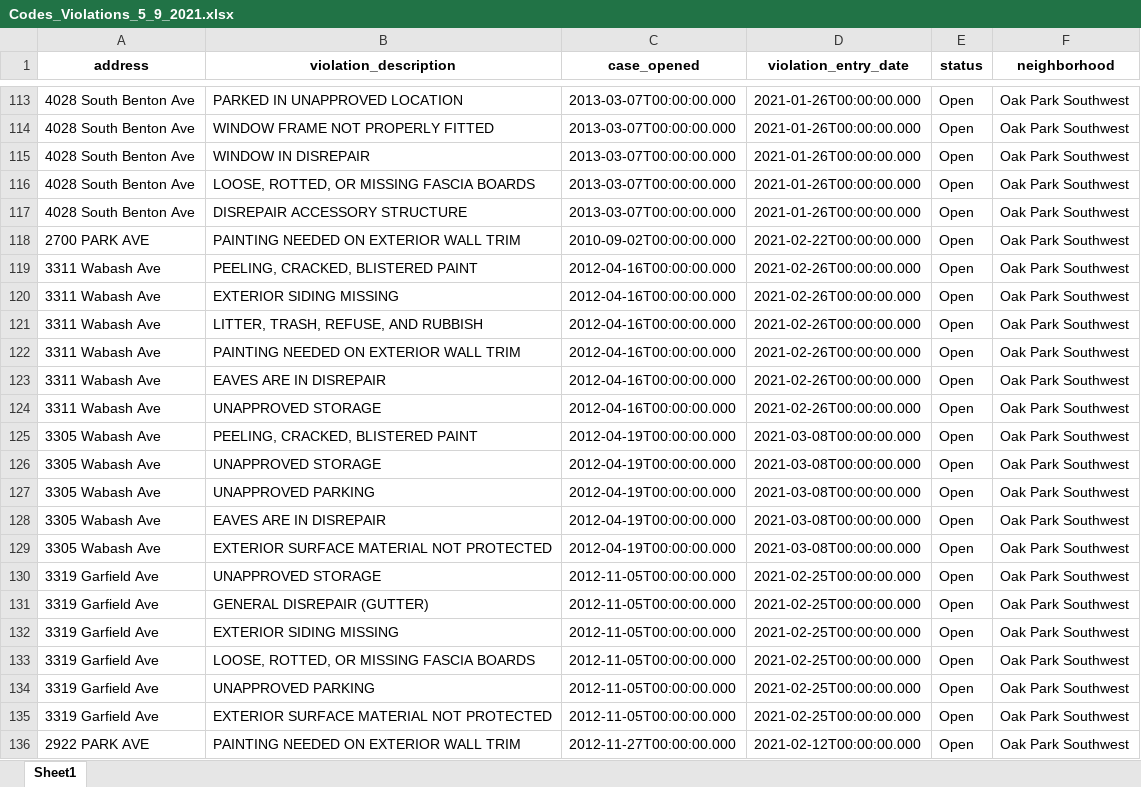
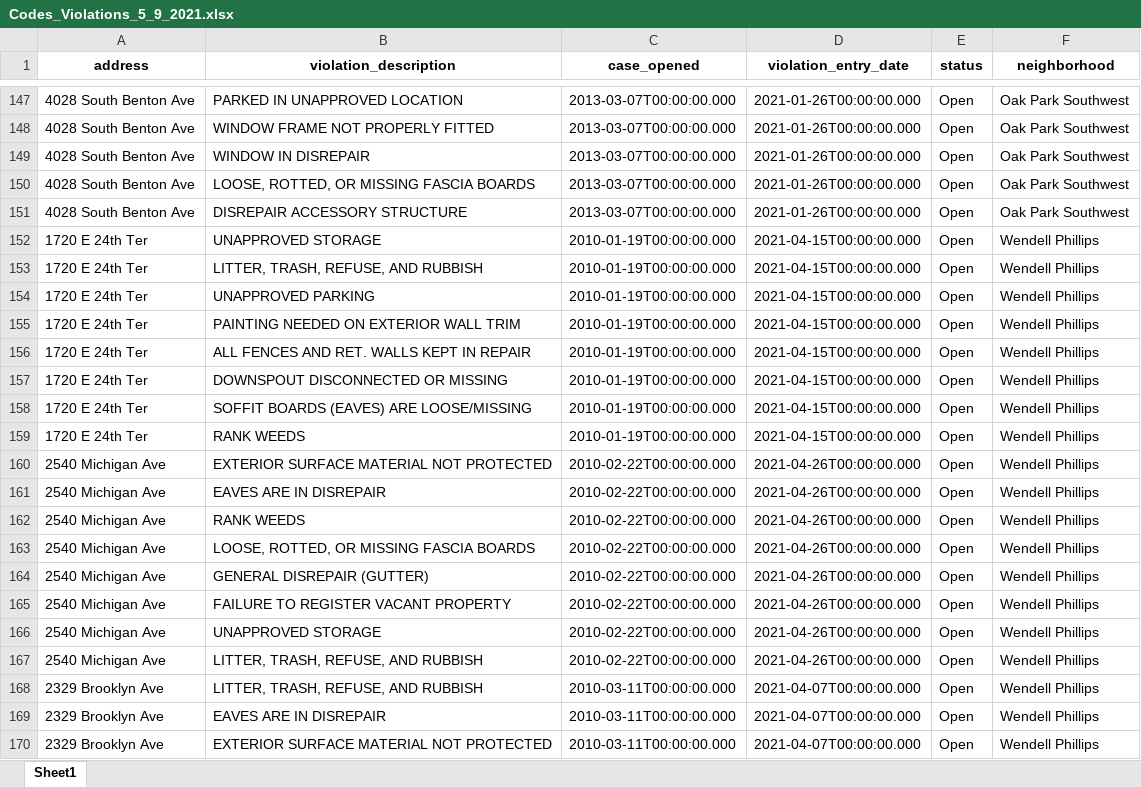
Before and after one commit to Jordanmyer92/Housing-Data, an Excel workbook: Codes_Violations_5_9_2021.xlsx, sheet Sheet1, drawn as a sheet; only a part is shown, gaps mark what is left out; the shorter side is filled out with more unchanged rows; values as stored, in another font and other column widths than the file's, no borders; removed rows and columns are numbered as before the commit, all else as after; the diff covers the shown part only; the diff names each change by its address in the sheet, - before the commit and + after, or states it on an @@ line.

```diff
--- a/Codes_Violations_5_9_2021.xlsx (sheet Sheet1)
+++ b/Codes_Violations_5_9_2021.xlsx (sheet Sheet1)
-row 118: 2700 PARK AVE | PAINTING NEEDED ON EXTERIOR WALL TRIM | 2010-09-02T00:00:00.000 | 2021-02-22T00:00:00.000 | Open | Oak Park Southwest
-row 119: 3311 Wabash Ave | PEELING, CRACKED, BLISTERED PAINT | 2012-04-16T00:00:00.000 | 2021-02-26T00:00:00.000 | Open | Oak Park Southwest
-row 120: 3311 Wabash Ave | EXTERIOR SIDING MISSING | 2012-04-16T00:00:00.000 | 2021-02-26T00:00:00.000 | Open | Oak Park Southwest
-row 121: 3311 Wabash Ave | LITTER, TRASH, REFUSE, AND RUBBISH | 2012-04-16T00:00:00.000 | 2021-02-26T00:00:00.000 | Open | Oak Park Southwest
-row 122: 3311 Wabash Ave | PAINTING NEEDED ON EXTERIOR WALL TRIM | 2012-04-16T00:00:00.000 | 2021-02-26T00:00:00.000 | Open | Oak Park Southwest
-row 123: 3311 Wabash Ave | EAVES ARE IN DISREPAIR | 2012-04-16T00:00:00.000 | 2021-02-26T00:00:00.000 | Open | Oak Park Southwest
-row 124: 3311 Wabash Ave | UNAPPROVED STORAGE | 2012-04-16T00:00:00.000 | 2021-02-26T00:00:00.000 | Open | Oak Park Southwest
-row 125: 3305 Wabash Ave | PEELING, CRACKED, BLISTERED PAINT | 2012-04-19T00:00:00.000 | 2021-03-08T00:00:00.000 | Open | Oak Park Southwest
-row 126: 3305 Wabash Ave | UNAPPROVED STORAGE | 2012-04-19T00:00:00.000 | 2021-03-08T00:00:00.000 | Open | Oak Park Southwest
-row 127: 3305 Wabash Ave | UNAPPROVED PARKING | 2012-04-19T00:00:00.000 | 2021-03-08T00:00:00.000 | Open | Oak Park Southwest
-row 128: 3305 Wabash Ave | EAVES ARE IN DISREPAIR | 2012-04-19T00:00:00.000 | 2021-03-08T00:00:00.000 | Open | Oak Park Southwest
-row 129: 3305 Wabash Ave | EXTERIOR SURFACE MATERIAL NOT PROTECTED | 2012-04-19T00:00:00.000 | 2021-03-08T00:00:00.000 | Open | Oak Park Southwest
-row 130: 3319 Garfield Ave | UNAPPROVED STORAGE | 2012-11-05T00:00:00.000 | 2021-02-25T00:00:00.000 | Open | Oak Park Southwest
-row 131: 3319 Garfield Ave | GENERAL DISREPAIR (GUTTER) | 2012-11-05T00:00:00.000 | 2021-02-25T00:00:00.000 | Open | Oak Park Southwest
-row 132: 3319 Garfield Ave | EXTERIOR SIDING MISSING | 2012-11-05T00:00:00.000 | 2021-02-25T00:00:00.000 | Open | Oak Park Southwest
-row 133: 3319 Garfield Ave | LOOSE, ROTTED, OR MISSING FASCIA BOARDS | 2012-11-05T00:00:00.000 | 2021-02-25T00:00:00.000 | Open | Oak Park Southwest
-row 134: 3319 Garfield Ave | UNAPPROVED PARKING | 2012-11-05T00:00:00.000 | 2021-02-25T00:00:00.000 | Open | Oak Park Southwest
-row 135: 3319 Garfield Ave | EXTERIOR SURFACE MATERIAL NOT PROTECTED | 2012-11-05T00:00:00.000 | 2021-02-25T00:00:00.000 | Open | Oak Park Southwest
-row 136: 2922 PARK AVE | PAINTING NEEDED ON EXTERIOR WALL TRIM | 2012-11-27T00:00:00.000 | 2021-02-12T00:00:00.000 | Open | Oak Park Southwest
```
Also changed, not shown: 39 added rows, 15 removed rows and 62 edited cells elsewhere in this sheet.
